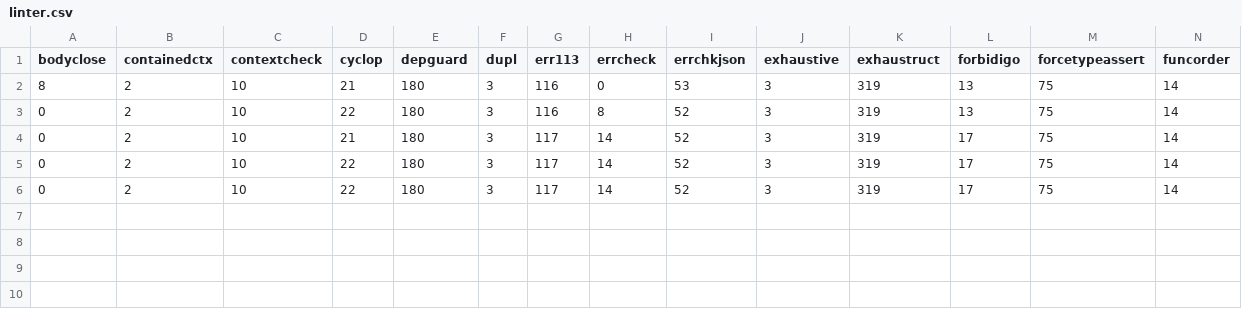
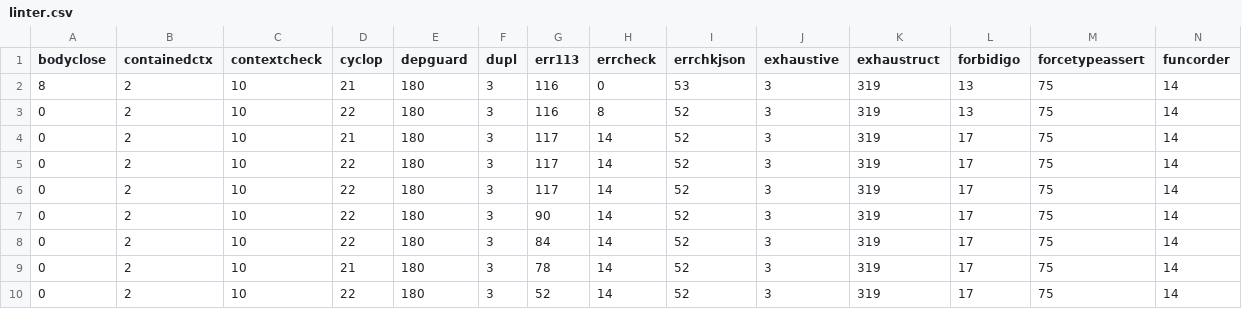
Before and after one commit to MKAPersonalOrganization/AgenticWorkflowPlatform, a CSV file: linter.csv, drawn as a sheet; only a part is shown; rows hold the shown columns only; the diff names each change by its address in the sheet, - before the commit and + after, or states it on an @@ line.

Commit message:
Refactor error handling and improve readability across multiple packages
- Introduced error sentinels for better error management in the icon, auth, eventstore, projections, agentsdk, and calculator packages.
- Updated error messages to use wrapped errors for more context.
- Enhanced test cases to utilize new error sentinels for consistency.
- Improved gnuplot script generation in linter-viz to include a professional color scheme and better layout for visualizations.
- Normalized linter data for more accurate representation in plots, filtering out linters with no changes.

```diff
--- a/linter.csv
+++ b/linter.csv
+row 7: 0 | 2 | 10 | 22 | 180 | 3 | 90 | 14 | 52 | 3 | 319 | 17 | 75 | 14
+row 8: 0 | 2 | 10 | 22 | 180 | 3 | 84 | 14 | 52 | 3 | 319 | 17 | 75 | 14
+row 9: 0 | 2 | 10 | 21 | 180 | 3 | 78 | 14 | 52 | 3 | 319 | 17 | 75 | 14
+row 10: 0 | 2 | 10 | 22 | 180 | 3 | 52 | 14 | 52 | 3 | 319 | 17 | 75 | 14
```
Also changed, not shown: 20 other files.
